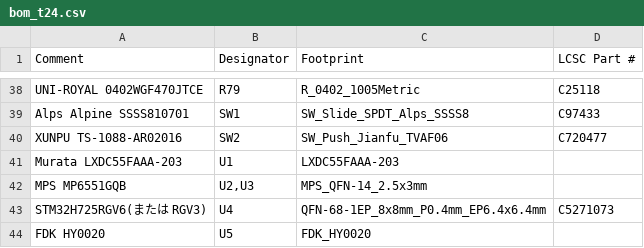
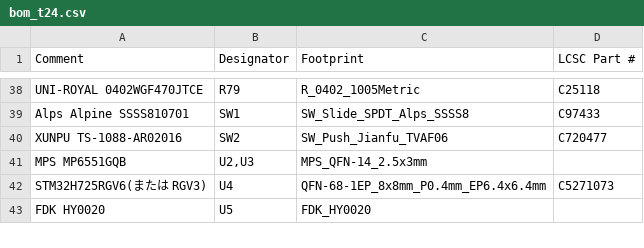
Before and after one commit to Tokoro0917/KOGUMA-Mk4, a CSV file: hardware/kicad/KOGUMA-Mk4_t24/bom_t24.csv, drawn as a sheet; only a part is shown, gaps mark what is left out.

```diff
--- a/hardware/kicad/KOGUMA-Mk4_t24/bom_t24.csv
+++ b/hardware/kicad/KOGUMA-Mk4_t24/bom_t24.csv
@@ -40,3 +40,2 @@ Alps Alpine SSSS810701,SW1,SW_Slide_SPDT_Alps_SSSS8,C97433
 XUNPU TS-1088-AR02016,SW2,SW_Push_Jianfu_TVAF06,C720477
-Murata LXDC55FAAA-203,U1,LXDC55FAAA-203,
 MPS MP6551GQB,"U2,U3",MPS_QFN-14_2.5x3mm,
```
Also changed, not shown: hardware/kicad/KOGUMA-Mk4_t24/cpl_t24.csv, 2 other files.
